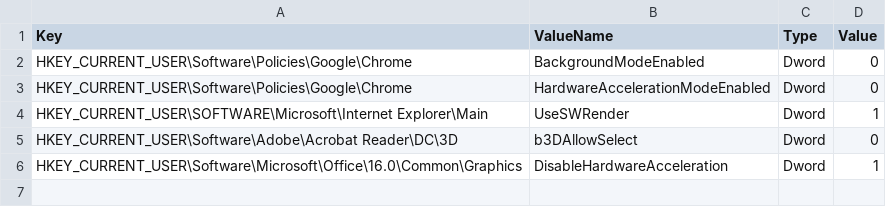
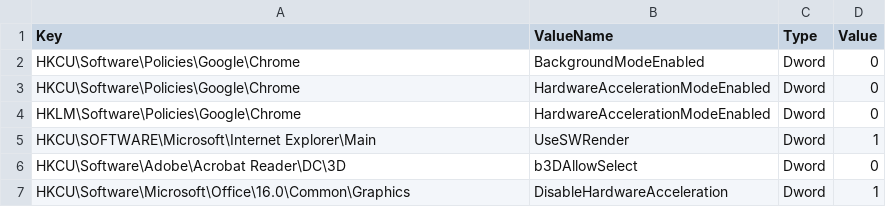
Before and after one commit to ClearMediaNV/BizzCloudWinTemplates, a CSV file: iNSTALL/GPO/Standard Hardware Acceleration Policy.csv, drawn as a sheet.

Commit message:
Update Standard Hardware Acceleration Policy.csv

```diff
--- a/iNSTALL/GPO/Standard Hardware Acceleration Policy.csv
+++ b/iNSTALL/GPO/Standard Hardware Acceleration Policy.csv
@@ -1,6 +1,7 @@
 Key,ValueName,Type,Value
-HKEY_CURRENT_USER\Software\Policies\Google\Chrome,BackgroundModeEnabled,Dword,0
-HKEY_CURRENT_USER\Software\Policies\Google\Chrome,HardwareAccelerationModeEnabled,Dword,0
-HKEY_CURRENT_USER\SOFTWARE\Microsoft\Internet Explorer\Main,UseSWRender,Dword,1
-HKEY_CURRENT_USER\Software\Adobe\Acrobat Reader\DC\3D,b3DAllowSelect,Dword,0
-HKEY_CURRENT_USER\Software\Microsoft\Office\16.0\Common\Graphics,DisableHardwareAcceleration,Dword,1
+HKCU\Software\Policies\Google\Chrome,BackgroundModeEnabled,Dword,0
+HKCU\Software\Policies\Google\Chrome,HardwareAccelerationModeEnabled,Dword,0
+HKLM\Software\Policies\Google\Chrome,HardwareAccelerationModeEnabled,Dword,0
+HKCU\SOFTWARE\Microsoft\Internet Explorer\Main,UseSWRender,Dword,1
+HKCU\Software\Adobe\Acrobat Reader\DC\3D,b3DAllowSelect,Dword,0
+HKCU\Software\Microsoft\Office\16.0\Common\Graphics,DisableHardwareAcceleration,Dword,1
```
